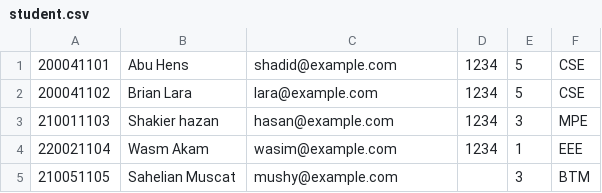
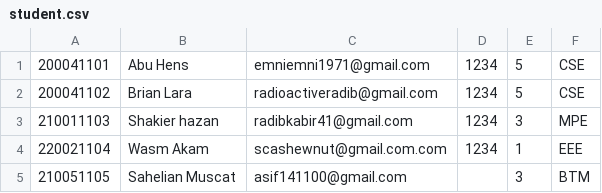
Before and after one commit to azfarus/attendance_system_frontend, a CSV file: necessaryfiles/student.csv, drawn as a sheet.

Commit message:
Update student.csv

```diff
--- a/necessaryfiles/student.csv
+++ b/necessaryfiles/student.csv
@@ -1,5 +1,5 @@
-200041101,Abu Hens,shadid@example.com,1234,5,CSE
-200041102,Brian Lara,lara@example.com,1234,5,CSE
-210011103,Shakier hazan,hasan@example.com,1234,3,MPE
-220021104,Wasm Akam,wasim@example.com,1234,1,EEE
-210051105,Sahelian Muscat,mushy@example.com, ,3,BTM
+200041101,Abu Hens,emniemni1971@gmail.com,1234,5,CSE
+200041102,Brian Lara,radioactiveradib@gmail.com,1234,5,CSE
+210011103,Shakier hazan,radibkabir41@gmail.com,1234,3,MPE
+220021104,Wasm Akam,scashewnut@gmail.com.com,1234,1,EEE
+210051105,Sahelian Muscat,asif141100@gmail.com, ,3,BTM
```
